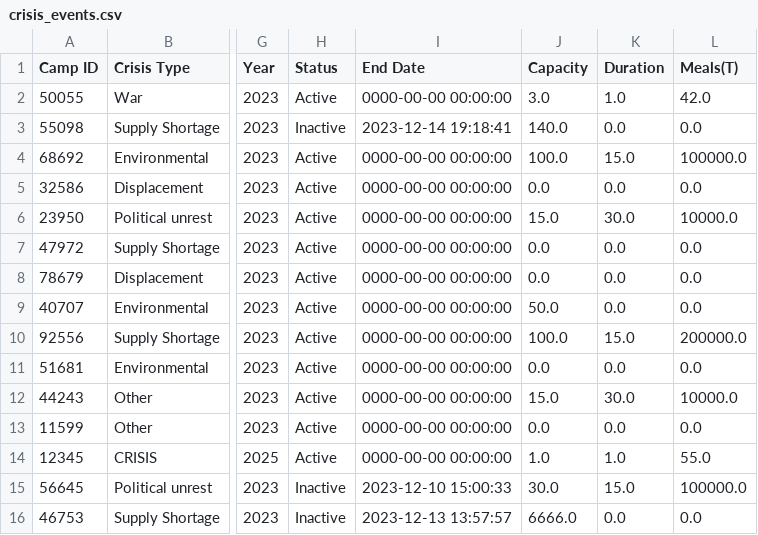
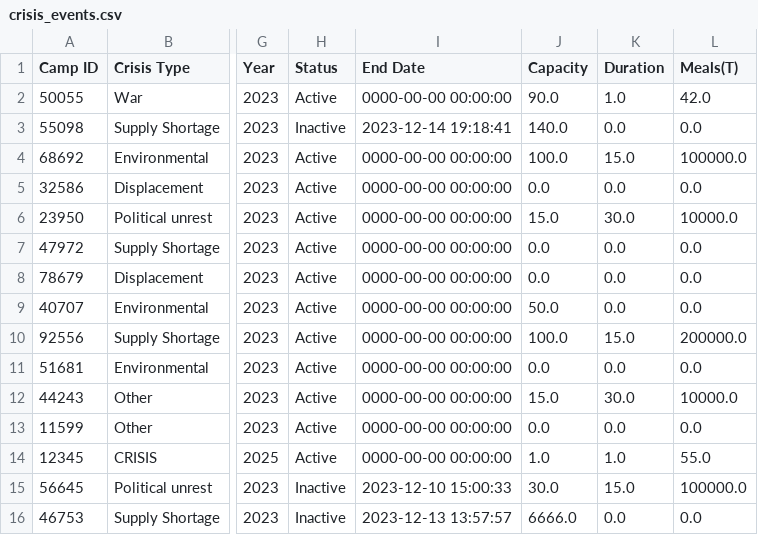
Before and after one commit to sebcarroll/Intro_Prog_UCL_G3, a CSV file: crisis_events.csv, drawn as a sheet; only a part is shown, gaps mark what is left out; the diff names each change by its address in the sheet, - before the commit and + after, or states it on an @@ line.

```diff
--- a/crisis_events.csv
+++ b/crisis_events.csv
-J2 (Capacity): 3.0
+J2 (Capacity): 90.0
```
Also changed, not shown: volunteer_info.csv, 2 other files.
